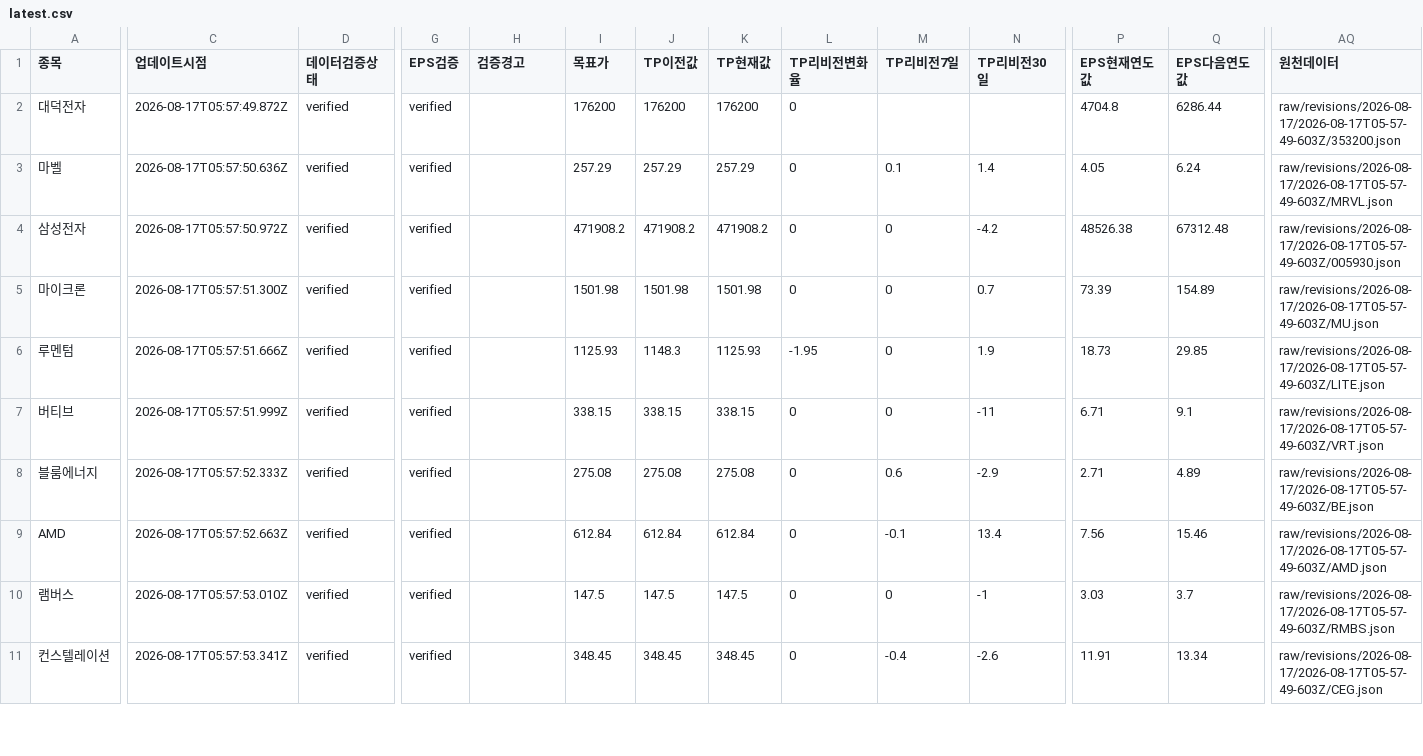
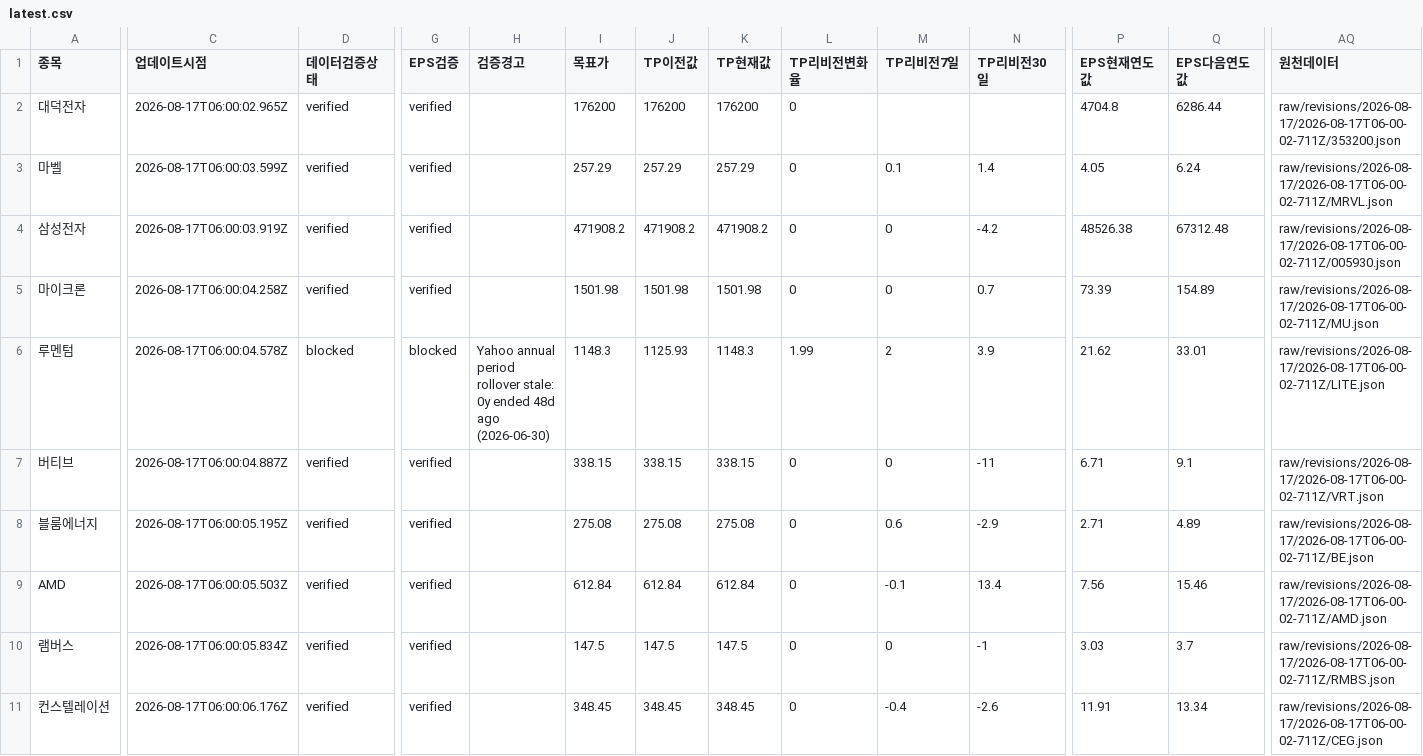
Before and after one commit to SimpleorNothing/ten-bagger, a CSV file: raw/revisions/latest.csv, drawn as a sheet; only a part is shown, gaps mark what is left out; the diff covers the shown part only; the diff names each change by its address in the sheet, - before the commit and + after, or states it on an @@ line.

```diff
--- a/raw/revisions/latest.csv
+++ b/raw/revisions/latest.csv
-C2 (업데이트시점): 2026-08-17T05:57:49.872Z
+C2 (업데이트시점): 2026-08-17T06:00:02.965Z
-AQ2 (원천데이터): raw/revisions/2026-08-17/2026-08-17T05-57-49-603Z/353200.json
+AQ2 (원천데이터): raw/revisions/2026-08-17/2026-08-17T06-00-02-711Z/353200.json
-C3 (업데이트시점): 2026-08-17T05:57:50.636Z
+C3 (업데이트시점): 2026-08-17T06:00:03.599Z
-AQ3 (원천데이터): raw/revisions/2026-08-17/2026-08-17T05-57-49-603Z/MRVL.json
+AQ3 (원천데이터): raw/revisions/2026-08-17/2026-08-17T06-00-02-711Z/MRVL.json
-C4 (업데이트시점): 2026-08-17T05:57:50.972Z
+C4 (업데이트시점): 2026-08-17T06:00:03.919Z
-AQ4 (원천데이터): raw/revisions/2026-08-17/2026-08-17T05-57-49-603Z/005930.json
+AQ4 (원천데이터): raw/revisions/2026-08-17/2026-08-17T06-00-02-711Z/005930.json
-C5 (업데이트시점): 2026-08-17T05:57:51.300Z
+C5 (업데이트시점): 2026-08-17T06:00:04.258Z
-AQ5 (원천데이터): raw/revisions/2026-08-17/2026-08-17T05-57-49-603Z/MU.json
+AQ5 (원천데이터): raw/revisions/2026-08-17/2026-08-17T06-00-02-711Z/MU.json
-C6 (업데이트시점): 2026-08-17T05:57:51.666Z
+C6 (업데이트시점): 2026-08-17T06:00:04.578Z
-D6 (데이터검증상태): verified
+D6 (데이터검증상태): blocked
-G6 (EPS검증): verified
+G6 (EPS검증): blocked
-H6 (검증경고): (empty)
+H6 (검증경고): Yahoo annual period rollover stale: 0y ended 48d ago (2026-06-30)
-I6 (목표가): 1125.93
+I6 (목표가): 1148.3
-J6 (TP이전값): 1148.3
+J6 (TP이전값): 1125.93
-K6 (TP현재값): 1125.93
+K6 (TP현재값): 1148.3
-L6 (TP리비전변화율): -1.95
+L6 (TP리비전변화율): 1.99
-M6 (TP리비전7일): 0
+M6 (TP리비전7일): 2
-N6 (TP리비전30일): 1.9
+N6 (TP리비전30일): 3.9
-P6 (EPS현재연도값): 18.73
+P6 (EPS현재연도값): 21.62
-Q6 (EPS다음연도값): 29.85
+Q6 (EPS다음연도값): 33.01
-AQ6 (원천데이터): raw/revisions/2026-08-17/2026-08-17T05-57-49-603Z/LITE.json
+AQ6 (원천데이터): raw/revisions/2026-08-17/2026-08-17T06-00-02-711Z/LITE.json
-C7 (업데이트시점): 2026-08-17T05:57:51.999Z
+C7 (업데이트시점): 2026-08-17T06:00:04.887Z
-AQ7 (원천데이터): raw/revisions/2026-08-17/2026-08-17T05-57-49-603Z/VRT.json
+AQ7 (원천데이터): raw/revisions/2026-08-17/2026-08-17T06-00-02-711Z/VRT.json
-C8 (업데이트시점): 2026-08-17T05:57:52.333Z
+C8 (업데이트시점): 2026-08-17T06:00:05.195Z
-AQ8 (원천데이터): raw/revisions/2026-08-17/2026-08-17T05-57-49-603Z/BE.json
+AQ8 (원천데이터): raw/revisions/2026-08-17/2026-08-17T06-00-02-711Z/BE.json
-C9 (업데이트시점): 2026-08-17T05:57:52.663Z
+C9 (업데이트시점): 2026-08-17T06:00:05.503Z
-AQ9 (원천데이터): raw/revisions/2026-08-17/2026-08-17T05-57-49-603Z/AMD.json
+AQ9 (원천데이터): raw/revisions/2026-08-17/2026-08-17T06-00-02-711Z/AMD.json
-C10 (업데이트시점): 2026-08-17T05:57:53.010Z
+C10 (업데이트시점): 2026-08-17T06:00:05.834Z
-AQ10 (원천데이터): raw/revisions/2026-08-17/2026-08-17T05-57-49-603Z/RMBS.json
+AQ10 (원천데이터): raw/revisions/2026-08-17/2026-08-17T06-00-02-711Z/RMBS.json
-C11 (업데이트시점): 2026-08-17T05:57:53.341Z
+C11 (업데이트시점): 2026-08-17T06:00:06.176Z
-AQ11 (원천데이터): raw/revisions/2026-08-17/2026-08-17T05-57-49-603Z/CEG.json
+AQ11 (원천데이터): raw/revisions/2026-08-17/2026-08-17T06-00-02-711Z/CEG.json
```
Also changed, not shown: 49 edited cells elsewhere in this file, 34 other files.
